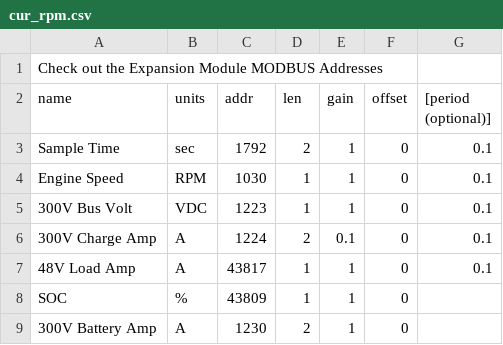
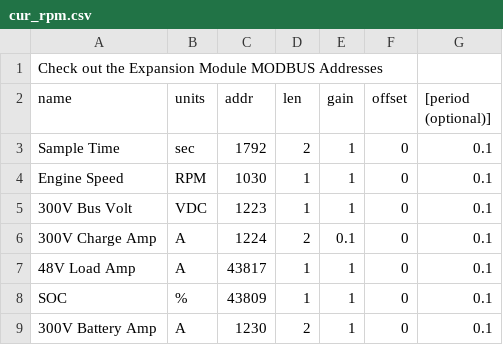
Before and after one commit to BillMarty/PPI_Cdocs, a CSV file: PythonTools/logger/cur_rpm.csv, drawn as a sheet.

Commit message:
Add time frequency to extra values from deepsea

```diff
--- a/PythonTools/logger/cur_rpm.csv
+++ b/PythonTools/logger/cur_rpm.csv
@@ -7,3 +7,3 @@ Engine Speed,RPM,1030,1,1,0,0.1
 48V Load Amp,A,43817,1,1,0,0.1
-SOC,%,43809,1,1,0
-300V Battery Amp,A,1230,2,1,0
+SOC,%,43809,1,1,0,0.1
+300V Battery Amp,A,1230,2,1,0,0.1
```
